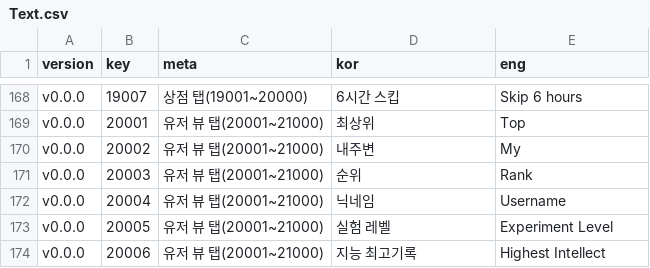
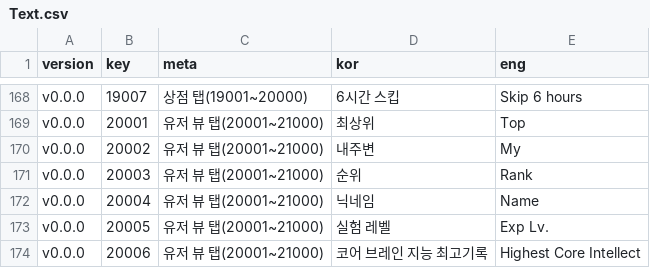
Before and after one commit to adelie-penguin-sw/Intelligence-Data, a CSV file: Text.csv, drawn as a sheet; only a part is shown, gaps mark what is left out.

Commit message:
Fix: 유저탭 텍스트 수정

```diff
--- a/Text.csv
+++ b/Text.csv
@@ -171,4 +171,4 @@ v0.0.0,20002,유저 뷰 탭(20001~21000),내주변,My
 v0.0.0,20003,유저 뷰 탭(20001~21000),순위,Rank
-v0.0.0,20004,유저 뷰 탭(20001~21000),닉네임,Username
-v0.0.0,20005,유저 뷰 탭(20001~21000),실험 레벨,Experiment Level
-v0.0.0,20006,유저 뷰 탭(20001~21000),지능 최고기록,Highest Intellect
+v0.0.0,20004,유저 뷰 탭(20001~21000),닉네임,Name
+v0.0.0,20005,유저 뷰 탭(20001~21000),실험 레벨,Exp Lv.
+v0.0.0,20006,유저 뷰 탭(20001~21000),코어 브레인 지능 최고기록,Highest Core Intellect
```
